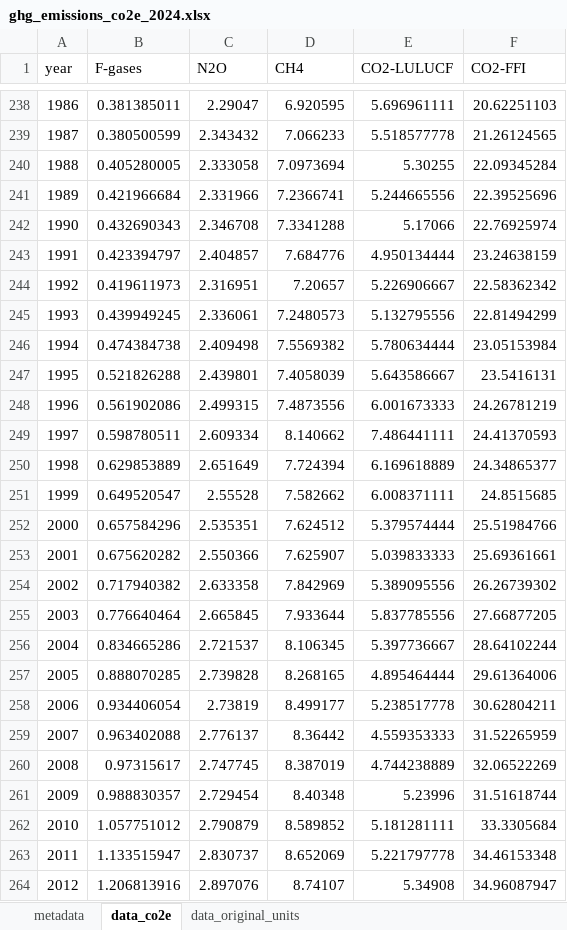
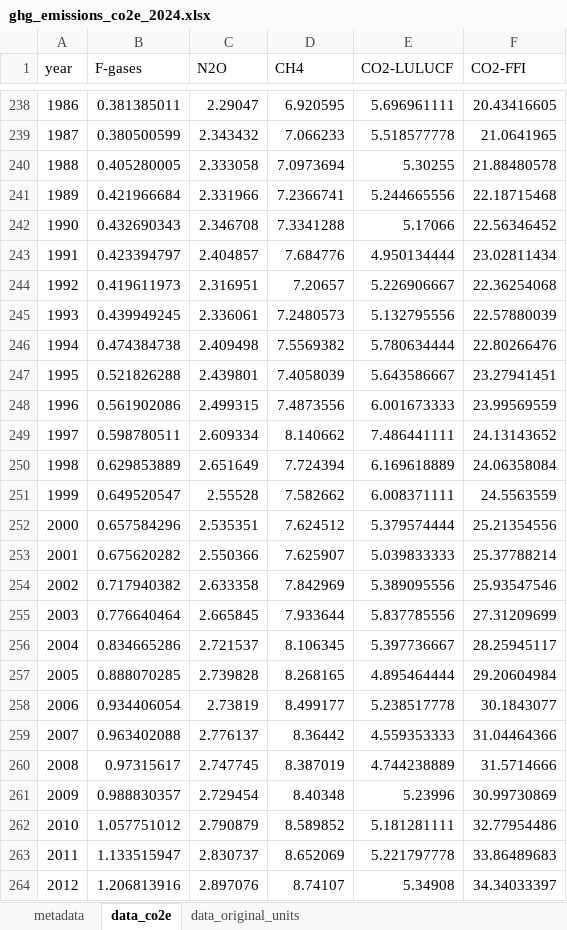
Before and after one commit to ClimateIndicator/GHG-Emissions-Assessment, an Excel workbook: results/ghg_emissions_co2e_2024.xlsx, sheet data_co2e, drawn as a sheet; only a part is shown, gaps mark what is left out; values as stored, in another font and other column widths than the file's, no borders; the diff covers the shown part only; the diff names each change by its address in the sheet, - before the commit and + after, or states it on an @@ line.

```diff
--- a/results/ghg_emissions_co2e_2024.xlsx (sheet data_co2e)
+++ b/results/ghg_emissions_co2e_2024.xlsx (sheet data_co2e)
-F238 (CO2-FFI): 20.62251103
+F238 (CO2-FFI): 20.43416605
-F239 (CO2-FFI): 21.26124565
+F239 (CO2-FFI): 21.0641965
-F240 (CO2-FFI): 22.09345284
+F240 (CO2-FFI): 21.88480578
-F241 (CO2-FFI): 22.39525696
+F241 (CO2-FFI): 22.18715468
-F242 (CO2-FFI): 22.76925974
+F242 (CO2-FFI): 22.56346452
-F243 (CO2-FFI): 23.24638159
+F243 (CO2-FFI): 23.02811434
-F244 (CO2-FFI): 22.58362342
+F244 (CO2-FFI): 22.36254068
-F245 (CO2-FFI): 22.81494299
+F245 (CO2-FFI): 22.57880039
-F246 (CO2-FFI): 23.05153984
+F246 (CO2-FFI): 22.80266476
-F247 (CO2-FFI): 23.5416131
+F247 (CO2-FFI): 23.27941451
-F248 (CO2-FFI): 24.26781219
+F248 (CO2-FFI): 23.99569559
-F249 (CO2-FFI): 24.41370593
+F249 (CO2-FFI): 24.13143652
-F250 (CO2-FFI): 24.34865377
+F250 (CO2-FFI): 24.06358084
-F251 (CO2-FFI): 24.8515685
+F251 (CO2-FFI): 24.5563559
-F252 (CO2-FFI): 25.51984766
+F252 (CO2-FFI): 25.21354556
-F253 (CO2-FFI): 25.69361661
+F253 (CO2-FFI): 25.37788214
-F254 (CO2-FFI): 26.26739302
+F254 (CO2-FFI): 25.93547546
-F255 (CO2-FFI): 27.66877205
+F255 (CO2-FFI): 27.31209699
-F256 (CO2-FFI): 28.64102244
+F256 (CO2-FFI): 28.25945117
-F257 (CO2-FFI): 29.61364006
+F257 (CO2-FFI): 29.20604984
-F258 (CO2-FFI): 30.62804211
+F258 (CO2-FFI): 30.1843077
-F259 (CO2-FFI): 31.52265959
+F259 (CO2-FFI): 31.04464366
-F260 (CO2-FFI): 32.06522269
+F260 (CO2-FFI): 31.5714666
-F261 (CO2-FFI): 31.51618744
+F261 (CO2-FFI): 30.99730869
-F262 (CO2-FFI): 33.3305684
+F262 (CO2-FFI): 32.77954486
-F263 (CO2-FFI): 34.46153348
+F263 (CO2-FFI): 33.86489683
-F264 (CO2-FFI): 34.96087947
+F264 (CO2-FFI): 34.34033397
```
Also changed, not shown: 37 edited cells elsewhere in this sheet, sheet data_original_units, results/section_2_2_table_2024.xlsx, 15 other files.
